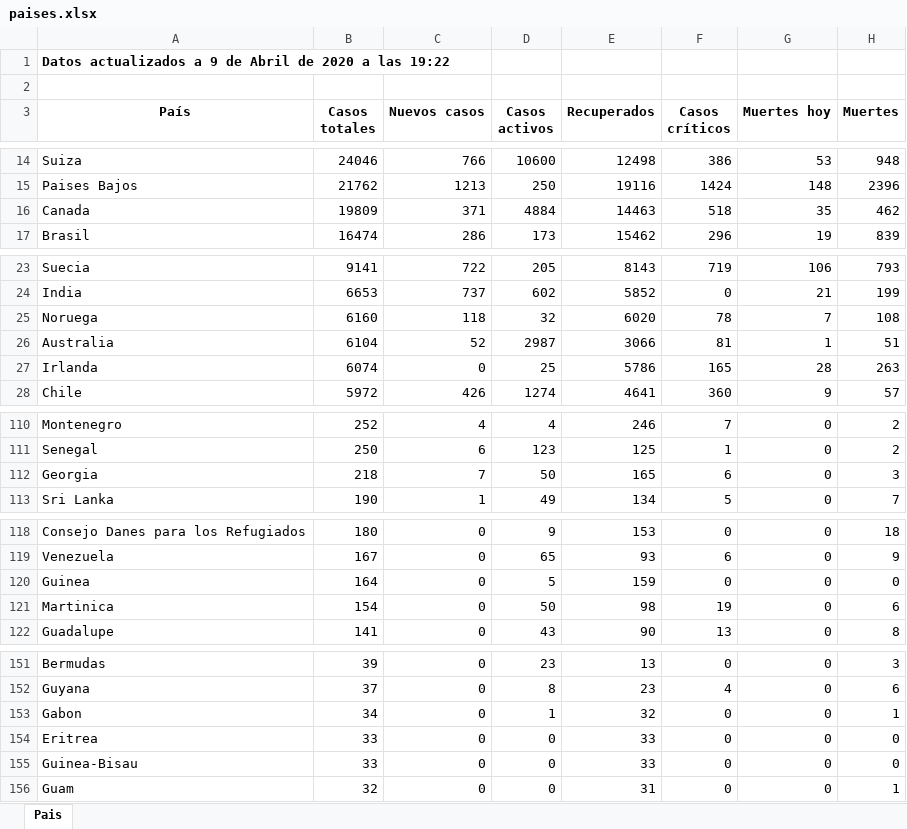
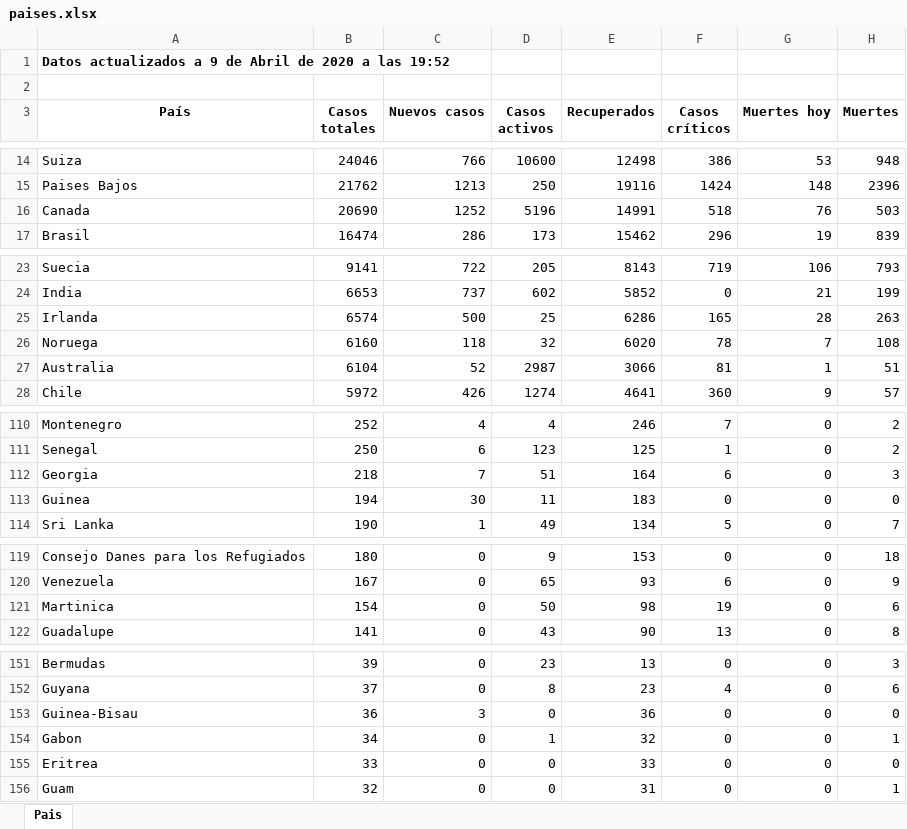
Before and after one commit to Dviejopomata/covid-19-data, an Excel workbook: paises.xlsx, sheet Pais, drawn as a sheet; only a part is shown, gaps mark what is left out; values as stored, in another font and other column widths than the file's, no borders; removed rows and columns are numbered as before the commit, all else as after; the diff covers the shown part only; the diff names each change by its address in the sheet, - before the commit and + after, or states it on an @@ line.

```diff
--- a/paises.xlsx (sheet Pais)
+++ b/paises.xlsx (sheet Pais)
-A1 (País): …a las 19:22
+A1 (País): …a las 19:52
-B16 (Casos totales): 19809
+B16 (Casos totales): 20690
-C16 (Nuevos casos): 371
+C16 (Nuevos casos): 1252
-D16 (Casos activos): 4884
+D16 (Casos activos): 5196
-E16 (Recuperados): 14463
+E16 (Recuperados): 14991
-G16 (Muertes hoy): 35
+G16 (Muertes hoy): 76
-H16 (Muertes): 462
+H16 (Muertes): 503
+row 25: Irlanda | 6574 | 500 | 25 | 6286 | 165 | 28 | 263
-row 27: Irlanda | 6074 | 0 | 25 | 5786 | 165 | 28 | 263
-D112 (Casos activos): 50
+D112 (Casos activos): 51
-E112 (Recuperados): 165
+E112 (Recuperados): 164
+row 113: Guinea | 194 | 30 | 11 | 183 | 0 | 0 | 0
-row 120: Guinea | 164 | 0 | 5 | 159 | 0 | 0 | 0
+row 153: Guinea-Bisau | 36 | 3 | 0 | 36 | 0 | 0 | 0
-row 155: Guinea-Bisau | 33 | 0 | 0 | 33 | 0 | 0 | 0
```
Also changed, not shown: 13 edited cells elsewhere in this sheet, provincias_spain.xlsx, 3 other files.
